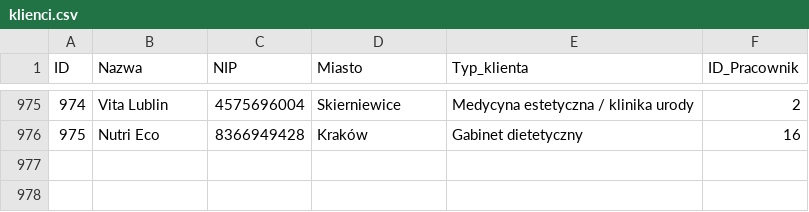
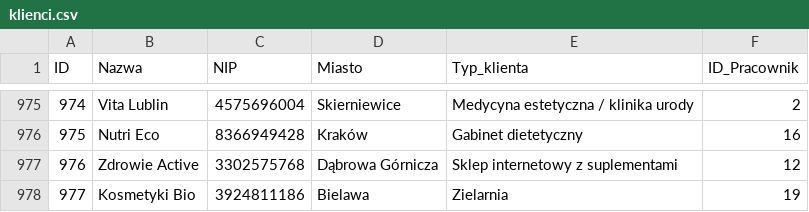
Before and after one commit to abazela/generator-danych, a CSV file: dane_csv/klienci.csv, drawn as a sheet; only a part is shown, gaps mark what is left out.

```diff
--- a/dane_csv/klienci.csv
+++ b/dane_csv/klienci.csv
@@ -976 +976,3 @@
 975,Nutri Eco ,8366949428,Kraków,Gabinet dietetyczny,16
+976,Zdrowie Active,3302575768,Dąbrowa Górnicza,Sklep internetowy z suplementami,12
+977,Kosmetyki Bio,3924811186,Bielawa,Zielarnia,19
```
Also changed, not shown: dane_csv/pozycje_zamowienie.csv, dane_csv/zamowienia.csv.
